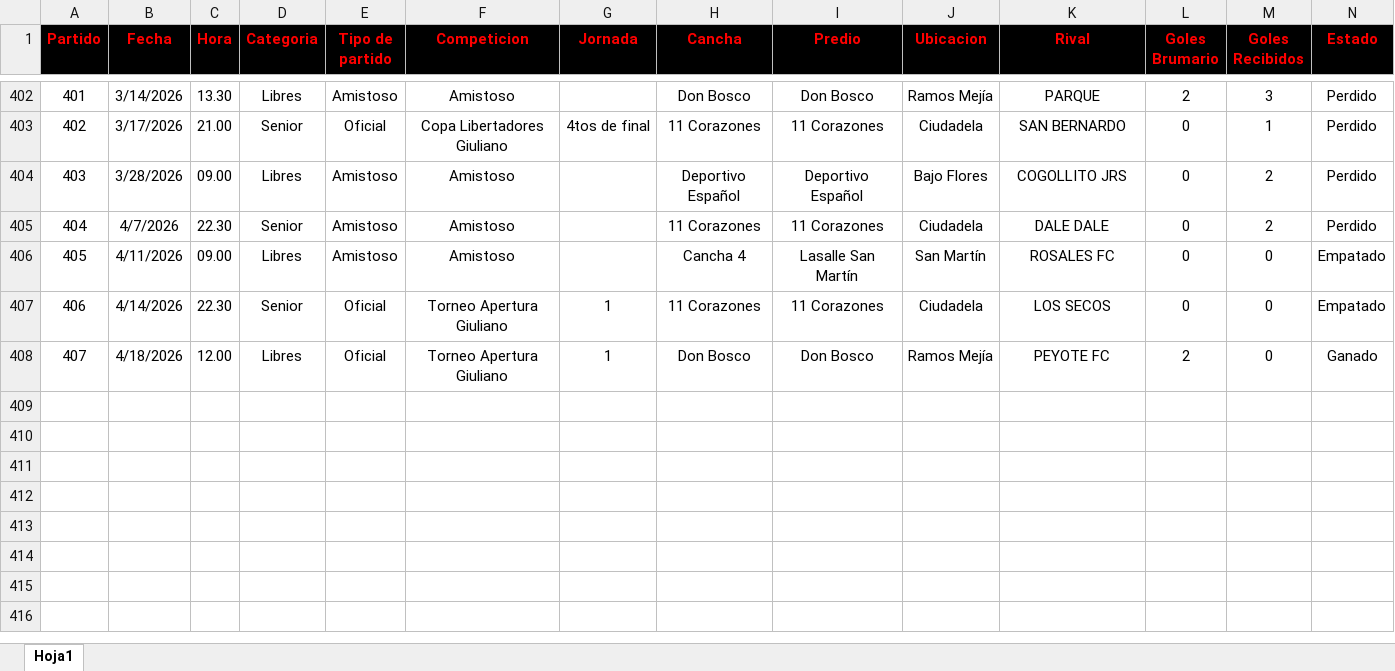
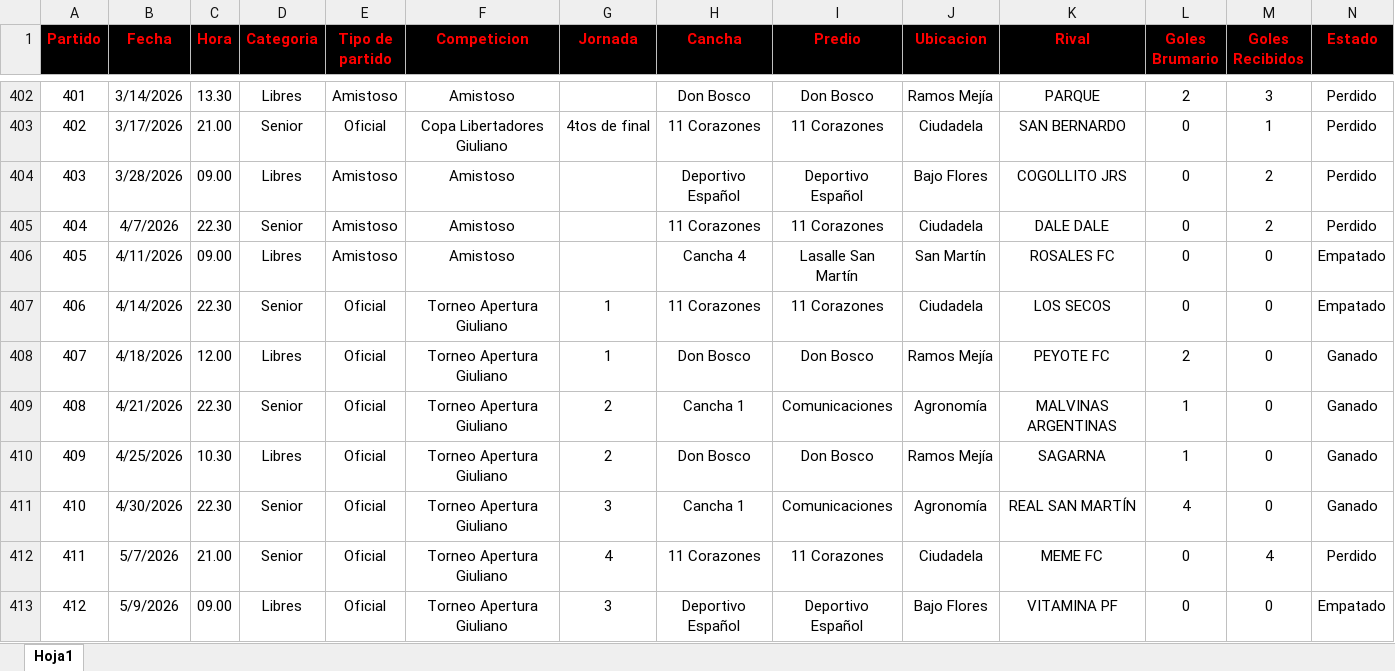
Before and after one commit to nicolascarreno/Brumario, an Excel workbook: backend/src/db/Once_Historico.xlsx, sheet Hoja1, drawn as a sheet; only a part is shown, gaps mark what is left out; values as stored, in another font and other column widths than the file's, no borders; rows hold the shown columns only; the diff names each change by its address in the sheet, - before the commit and + after, or states it on an @@ line.

```diff
--- a/backend/src/db/Once_Historico.xlsx (sheet Hoja1)
+++ b/backend/src/db/Once_Historico.xlsx (sheet Hoja1)
+row 409: 408 | 4/21/2026 | 22.30 | Senior | Oficial | Torneo Apertura Giuliano | 2 | Cancha 1 | Comunicaciones | Agronomía | MALVINAS ARGENTINAS | 1 | 0 | Ganado
+row 410: 409 | 4/25/2026 | 10.30 | Libres | Oficial | Torneo Apertura Giuliano | 2 | Don Bosco | Don Bosco | Ramos Mejía | SAGARNA | 1 | 0 | Ganado
+row 411: 410 | 4/30/2026 | 22.30 | Senior | Oficial | Torneo Apertura Giuliano | 3 | Cancha 1 | Comunicaciones | Agronomía | REAL SAN MARTÍN | 4 | 0 | Ganado
+row 412: 411 | 5/7/2026 | 21.00 | Senior | Oficial | Torneo Apertura Giuliano | 4 | 11 Corazones | 11 Corazones | Ciudadela | MEME FC | 0 | 4 | Perdido
+row 413: 412 | 5/9/2026 | 09.00 | Libres | Oficial | Torneo Apertura Giuliano | 3 | Deportivo Español | Deportivo Español | Bajo Flores | VITAMINA PF | 0 | 0 | Empatado
```
